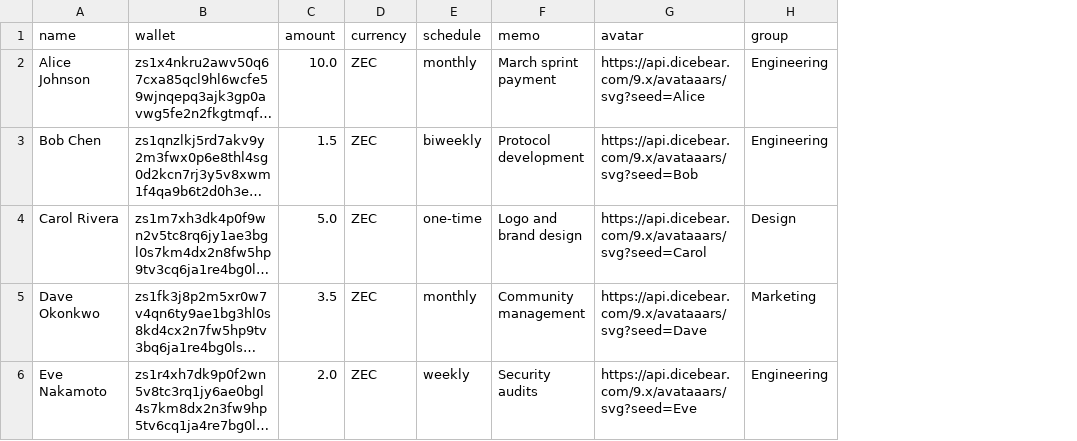
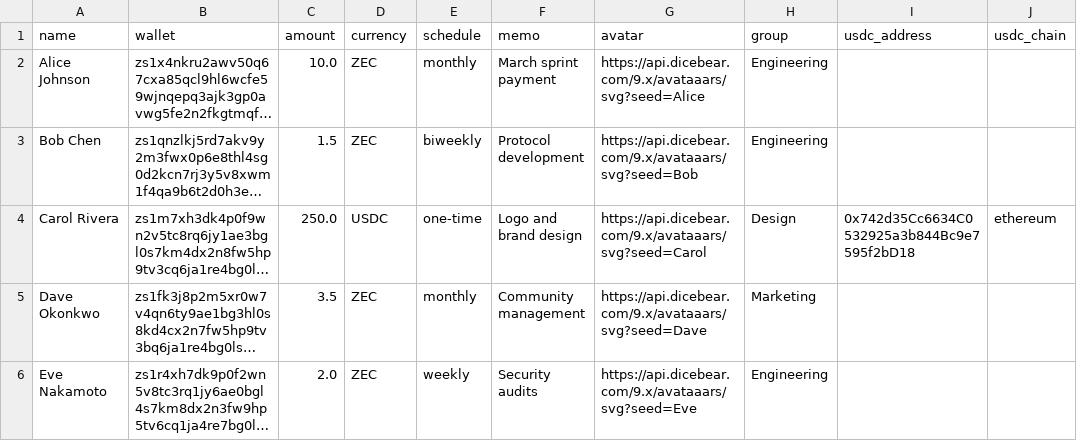
Before and after one commit to swaggymarie/ns-zec-payroll, a CSV file: server/sample.csv, drawn as a sheet; long unchanged cells end in …; the diff names each change by its address in the sheet, - before the commit and + after, or states it on an @@ line.

Commit message:
feat : USDC payout

```diff
--- a/server/sample.csv
+++ b/server/sample.csv
+column I (usdc_address), row 4: 0x742d35Cc6634C0532925a3b844Bc9e7595f2bD18
+column J (usdc_chain), row 4: ethereum
-C4 (amount): 5.0
+C4 (amount): 250.0
-D4 (currency): ZEC
+D4 (currency): USDC
```
Also changed, not shown: 15 other files.
